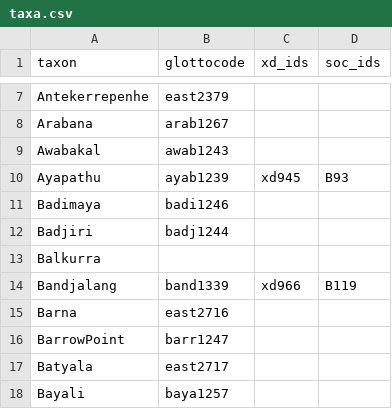
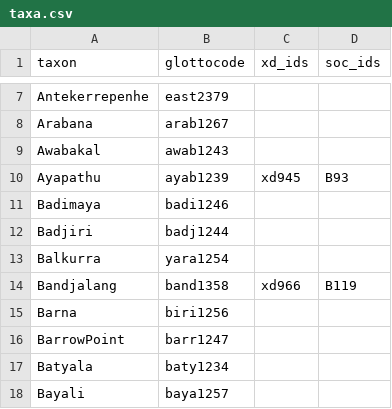
Before and after one commit to phlorest/bouckaert_et_al2018, a CSV file: etc/taxa.csv, drawn as a sheet; only a part is shown, gaps mark what is left out; the diff covers the shown part only.

Commit message:
update glottocodes

```diff
--- a/etc/taxa.csv
+++ b/etc/taxa.csv
@@ -12,7 +12,7 @@ Badimaya,badi1246,,
 Badjiri,badj1244,,
-Balkurra,,,
-Bandjalang,band1339,xd966,B119
-Barna,east2716,,
+Balkurra,yara1254,,
+Bandjalang,band1358,xd966,B119
+Barna,biri1256,,
 BarrowPoint,barr1247,,
-Batyala,east2717,,
+Batyala,baty1234,,
 Bayali,baya1257,,
```
Also changed, not shown: 28 edited cells elsewhere in this file.
